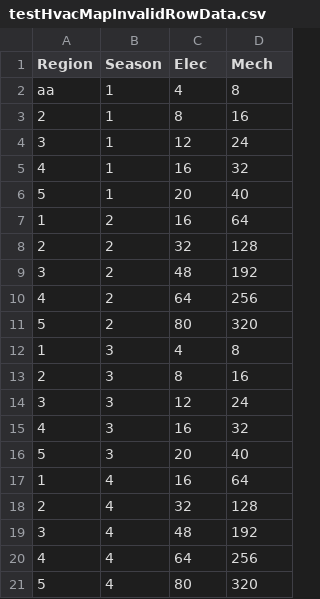
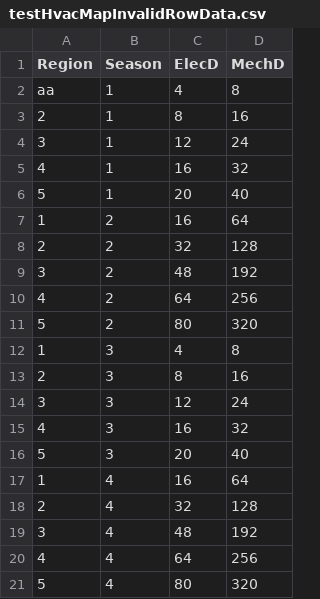
Before and after one commit to mohgsaad-art/VECTO, a CSV file: VectoAuxiliaries-TB/VectoAuxiliariesTests/TestFiles/testHvacMapInvalidRowData.csv, drawn as a sheet.

Commit message:
HVAC MAP and AVERAGELOAD TESTS COMPLETED
git-tfs-id: [http://tfs00.element.root.com:8080/tfs/TFSCollection]$/VECTO;C1613

```diff
--- a/VectoAuxiliaries-TB/VectoAuxiliariesTests/TestFiles/testHvacMapInvalidRowData.csv
+++ b/VectoAuxiliaries-TB/VectoAuxiliariesTests/TestFiles/testHvacMapInvalidRowData.csv
@@ -1,2 +1,2 @@
-Region,Season,Elec,Mech
+Region,Season,ElecD,MechD
 aa,1,4,8
```
Also changed, not shown: VectoAuxiliaries-TB/VectoAuxiliariesTests/TestFiles/TestHvacMap.csv, 16 other files.
